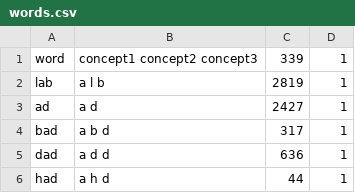
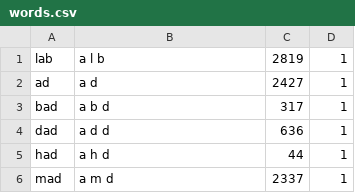
Before and after one commit to ashishsharma2877/wordsearch-2, a CSV file: data/words.csv, drawn as a sheet; only a part is shown; the shorter side is filled out with more unchanged rows; the diff names each change by its address in the sheet, - before the commit and + after, or states it on an @@ line.

```diff
--- a/data/words.csv
+++ b/data/words.csv
-row 1: word | concept1 concept2 concept3 | 339 | 1
```
Also changed, not shown: 1 other file.
